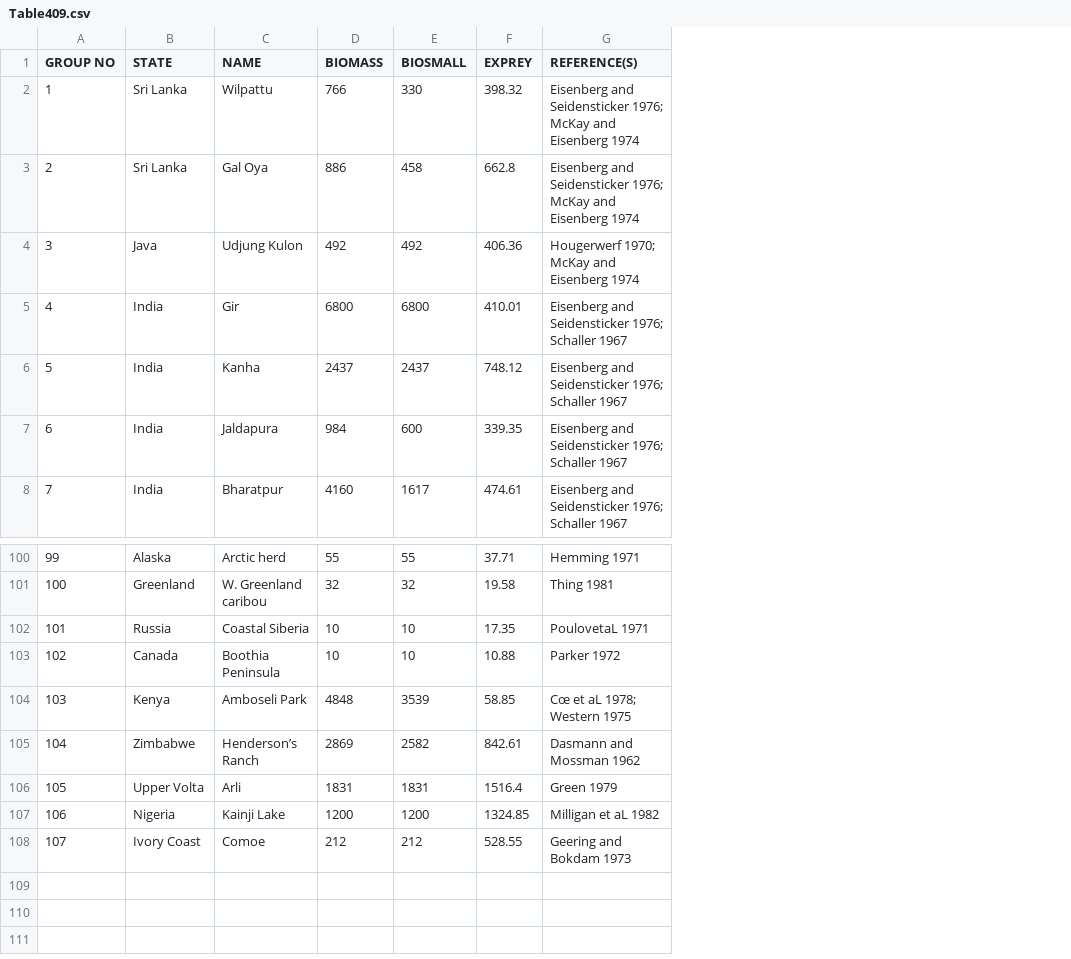
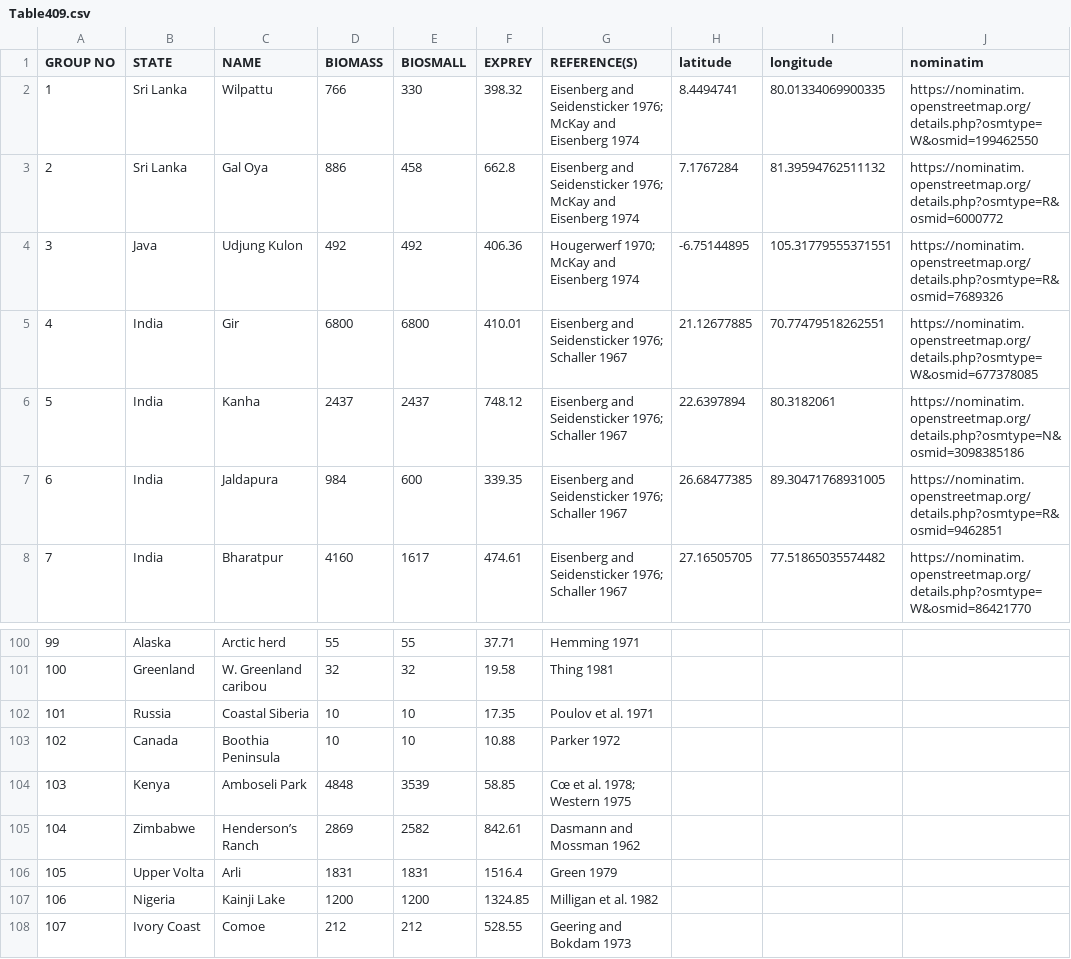
Before and after one commit to Anaphory/binford, a CSV file: Table409.csv, drawn as a sheet; only a part is shown, gaps mark what is left out; the diff covers the shown part only; the diff names each change by its address in the sheet, - before the commit and + after, or states it on an @@ line.

Commit message:
Guess locations of the first quarter of animal observations

```diff
--- a/Table409.csv
+++ b/Table409.csv
+column H (latitude), rows 2-8: 8.4494741 | 7.1767284 | -6.75144895 | 21.12677885 | 22.6397894 | 26.68477385 | 27.16505705
+column I (longitude), rows 2-8: 80.01334069900335 | 81.39594762511132 | 105.31779555371551 | 70.77479518262551 | 80.3182061 | 89.30471768931005 | 77.51865035574482
+column J (nominatim), rows 2-8: https://nominatim.openstreetmap.org/details.php?osmtype=W&osmid=199462550 | https://nominatim.openstreetmap.org/details.php?osmtype=R&osmid=6000772 | https://nominatim.openstreetmap.org/details.php?osmtype=R&osmid=7689326 | https://nominatim.openstreetmap.org/details.php?osmtype=W&osmid=677378085 | https://nominatim.openstreetmap.org/details.php?osmtype=N&osmid=3098385186 | https://nominatim.openstreetmap.org/details.php?osmtype=R&osmid=9462851 | https://nominatim.openstreetmap.org/details.php?osmtype=W&osmid=86421770
-G102 (REFERENCE(S)): PoulovetaL 1971
+G102 (REFERENCE(S)): Poulov et al. 1971
-G104 (REFERENCE(S)): Cœ et aL 1978; Western 1975
+G104 (REFERENCE(S)): Cœ et al. 1978; Western 1975
-G107 (REFERENCE(S)): Milligan et aL 1982
+G107 (REFERENCE(S)): Milligan et al. 1982
```
Also changed, not shown: 9 edited cells elsewhere in this file.
